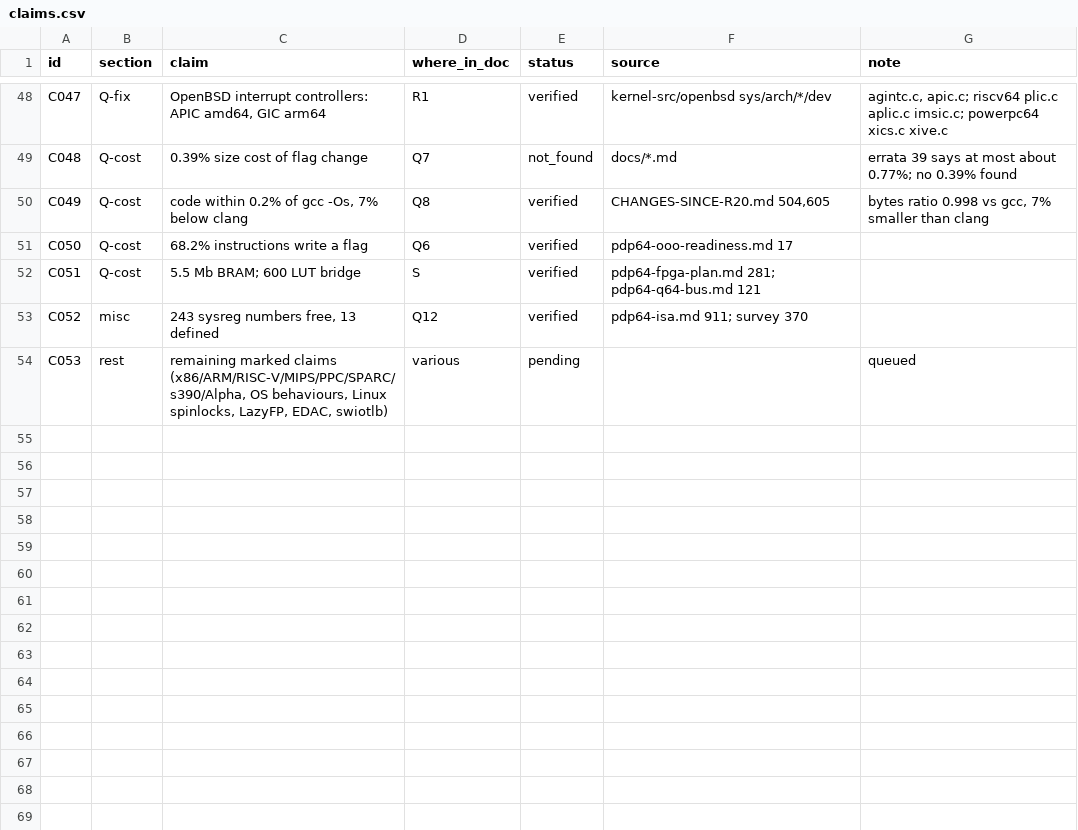
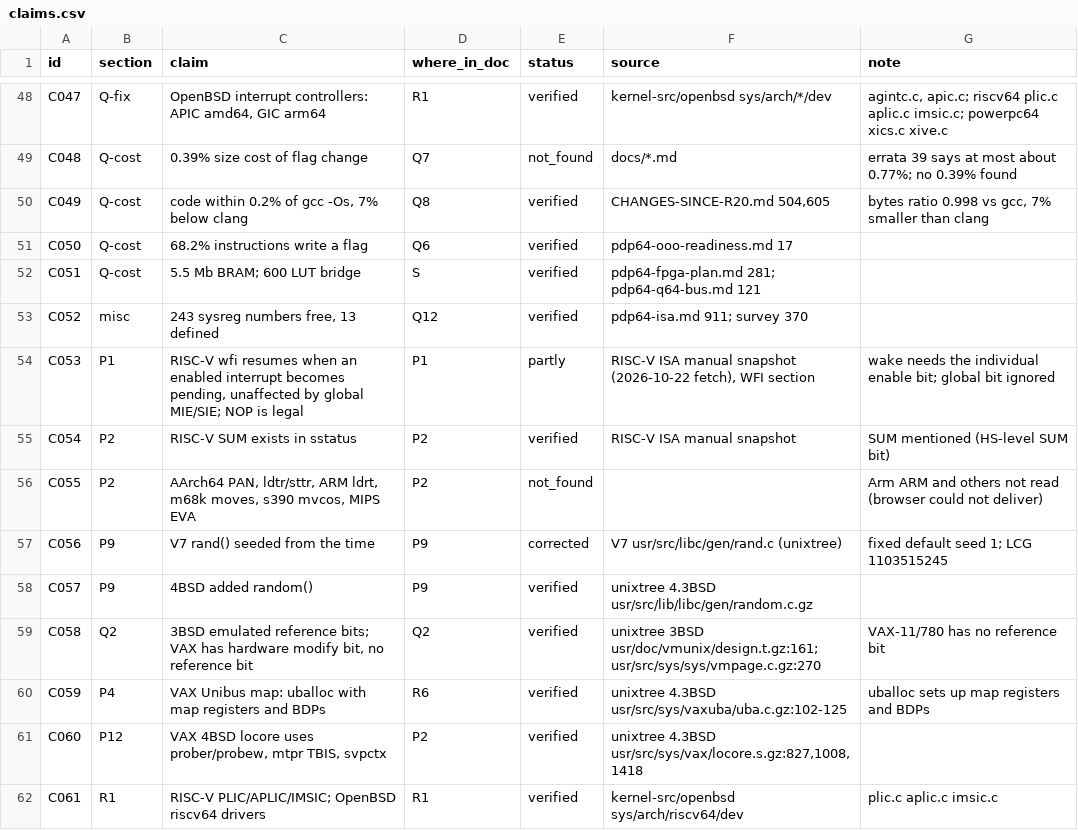
Before and after one commit to moebiusV/pdp64, a CSV file: docs/codegen-data/verification/claims.csv, drawn as a sheet; only a part is shown, gaps mark what is left out; the diff covers the shown part only.

Commit message:
decisions-pending: verification pass 2026-10-22, corrections and appendix

```diff
--- a/docs/codegen-data/verification/claims.csv
+++ b/docs/codegen-data/verification/claims.csv
@@ -53,2 +53,10 @@ C051,Q-cost,5.5 Mb BRAM; 600 LUT bridge,S,verified,pdp64-fpga-plan.md 281; pdp64
 C052,misc,"243 sysreg numbers free, 13 defined",Q12,verified,pdp64-isa.md 911; survey 370,
-C053,rest,"remaining marked claims (x86/ARM/RISC-V/MIPS/PPC/SPARC/s390/Alpha, OS behaviours, Linux spinlocks, LazyFP, EDAC, swiotlb)",various,pending,,queued
+C053,P1,"RISC-V wfi resumes when an enabled interrupt becomes pending, unaffected by global MIE/SIE; NOP is legal",P1,partly,"RISC-V ISA manual snapshot (2026-10-22 fetch), WFI section",wake needs the individual enable bit; global bit ignored
+C054,P2,RISC-V SUM exists in sstatus,P2,verified,RISC-V ISA manual snapshot,SUM mentioned (HS-level SUM bit)
+C055,P2,"AArch64 PAN, ldtr/sttr, ARM ldrt, m68k moves, s390 mvcos, MIPS EVA",P2,not_found,,Arm ARM and others not read (browser could not deliver)
+C056,P9,V7 rand() seeded from the time,P9,corrected,V7 usr/src/libc/gen/rand.c (unixtree),fixed default seed 1; LCG 1103515245
+C057,P9,4BSD added random(),P9,verified,unixtree 4.3BSD usr/src/lib/libc/gen/random.c.gz,
+C058,Q2,"3BSD emulated reference bits; VAX has hardware modify bit, no reference bit",Q2,verified,unixtree 3BSD usr/doc/vmunix/design.t.gz:161; usr/src/sys/sys/vmpage.c.gz:270,VAX-11/780 has no reference bit
+C059,P4,VAX Unibus map: uballoc with map registers and BDPs,R6,verified,unixtree 4.3BSD usr/src/sys/vaxuba/uba.c.gz:102-125,uballoc sets up map registers and BDPs
+C060,P12,"VAX 4BSD locore uses prober/probew, mtpr TBIS, svpctx",P2,verified,"unixtree 4.3BSD usr/src/sys/vax/locore.s.gz:827,1008,1418",
+C061,R1,RISC-V PLIC/APLIC/IMSIC; OpenBSD riscv64 drivers,R1,verified,kernel-src/openbsd sys/arch/riscv64/dev,plic.c aplic.c imsic.c
```
Also changed, not shown: 8 added rows and 8 edited cells elsewhere in this file, 1 other file.
